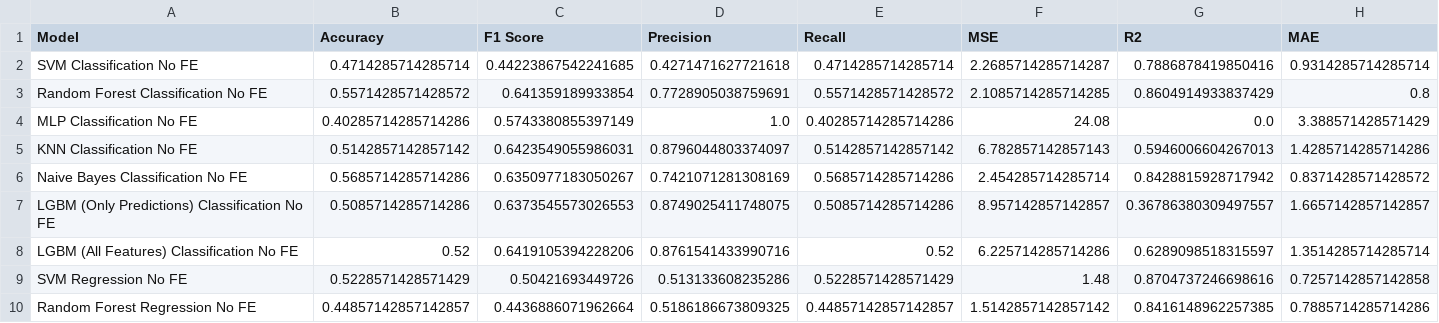
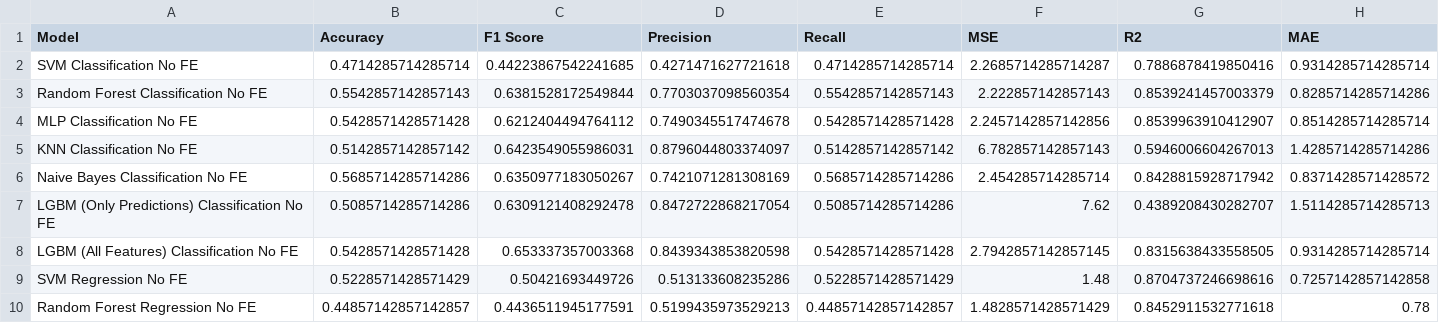
Before and after one commit to YouHayNeZ/NLP_for_Customer_Satisfaction_Modeling, a CSV file: outputs/predictive_modeling/model_comparison_test_preds_with_vs_without_FE.csv, drawn as a sheet; only a part is shown; the diff covers the shown part only.

Commit message:
finished benchmarking

```diff
--- a/outputs/predictive_modeling/model_comparison_test_preds_with_vs_without_FE.csv
+++ b/outputs/predictive_modeling/model_comparison_test_preds_with_vs_without_FE.csv
@@ -2,9 +2,9 @@ Model,Accuracy,F1 Score,Precision,Recall,MSE,R2,MAE
 SVM Classification No FE,0.4714285714285714,0.44223867542241685,0.4271471627721618,0.4714285714285714,2.2685714285714287,0.7886878419850416,0.9314285714285714
-Random Forest Classification No FE,0.5571428571428572,0.641359189933854,0.7728905038759691,0.5571428571428572,2.1085714285714285,0.8604914933837429,0.8
-MLP Classification No FE,0.40285714285714286,0.5743380855397149,1.0,0.40285714285714286,24.08,0.0,3.388571428571429
+Random Forest Classification No FE,0.5542857142857143,0.6381528172549844,0.7703037098560354,0.5542857142857143,2.222857142857143,0.8539241457003379,0.8285714285714286
+MLP Classification No FE,0.5428571428571428,0.6212404494764112,0.7490345517474678,0.5428571428571428,2.2457142857142856,0.8539963910412907,0.8514285714285714
 KNN Classification No FE,0.5142857142857142,0.6423549055986031,0.8796044803374097,0.5142857142857142,6.782857142857143,0.5946006604267013,1.4285714285714286
 Naive Bayes Classification No FE,0.5685714285714286,0.6350977183050267,0.7421071281308169,0.5685714285714286,2.454285714285714,0.8428815928717942,0.8371428571428572
-LGBM (Only Predictions) Classification No FE,0.5085714285714286,0.6373545573026553,0.8749025411748075,0.5085714285714286,8.957142857142857,0.36786380309497557,1.6657142857142857
-LGBM (All Features) Classification No FE,0.52,0.6419105394228206,0.8761541433990716,0.52,6.225714285714286,0.6289098518315597,1.3514285714285714
+LGBM (Only Predictions) Classification No FE,0.5085714285714286,0.6309121408292478,0.8472722868217054,0.5085714285714286,7.62,0.4389208430282707,1.5114285714285713
+LGBM (All Features) Classification No FE,0.5428571428571428,0.653337357003368,0.8439343853820598,0.5428571428571428,2.7942857142857145,0.8315638433558505,0.9314285714285714
 SVM Regression No FE,0.5228571428571429,0.50421693449726,0.513133608235286,0.5228571428571429,1.48,0.8704737246698616,0.7257142857142858
-Random Forest Regression No FE,0.44857142857142857,0.4436886071962664,0.5186186673809325,0.44857142857142857,1.5142857142857142,0.8416148962257385,0.7885714285714286
+Random Forest Regression No FE,0.44857142857142857,0.4436511945177591,0.5199435973529213,0.44857142857142857,1.4828571428571429,0.8452911532771618,0.78
```
Also changed, not shown: 14 edited cells elsewhere in this file.
